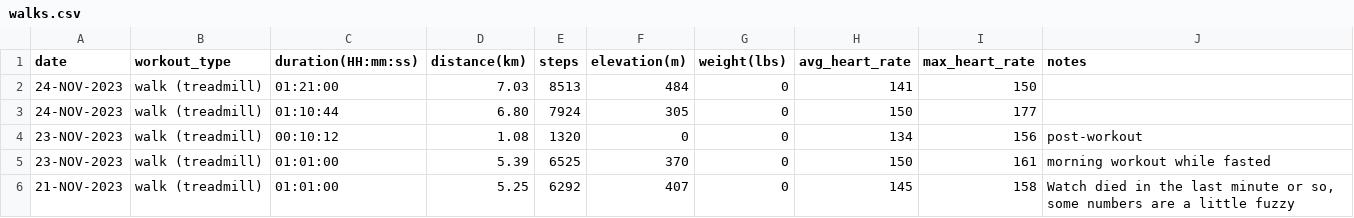
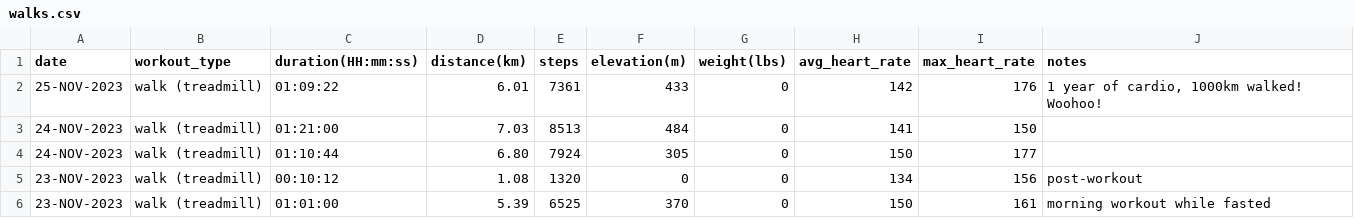
Before and after one commit to EricLeFort/ExerciseLog, a CSV file: data/walks.csv, drawn as a sheet; only a part is shown; the shorter side is filled out with more unchanged rows.

```diff
--- a/data/walks.csv
+++ b/data/walks.csv
@@ -1,2 +1,3 @@
 date,workout_type,duration(HH:mm:ss),distance(km),steps,elevation(m),weight(lbs),avg_heart_rate,max_heart_rate,notes
+25-NOV-2023,walk (treadmill),01:09:22,6.01,7361,433,0,142,176,"1 year of cardio, 1000km walked! Woohoo!"
 24-NOV-2023,walk (treadmill),01:21:00,7.03,8513,484,0,141,150,""
```
Also changed, not shown: data/health_metrics.csv, data/rate_of_climb.csv, 52 other files.
